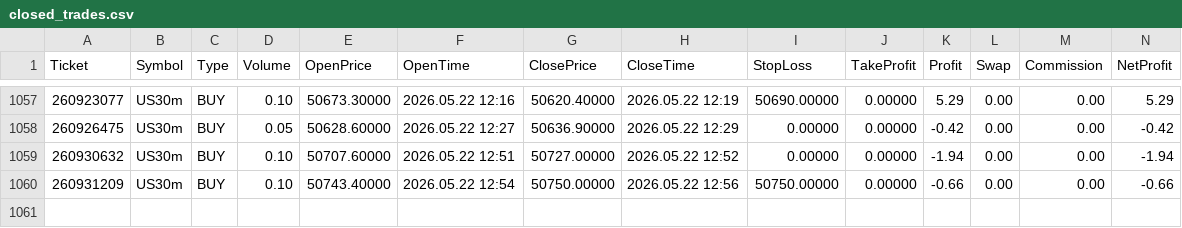
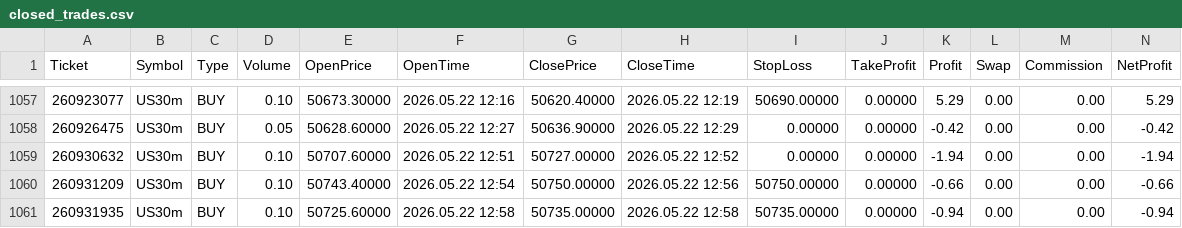
Before and after one commit to Tradezyy/Tradezy-v2, a CSV file: data/closed_trades.csv, drawn as a sheet; only a part is shown, gaps mark what is left out; rows hold the shown columns only; the diff names each change by its address in the sheet, - before the commit and + after, or states it on an @@ line.

Commit message:
Auto update 2026-05-22 18:29

```diff
--- a/data/closed_trades.csv
+++ b/data/closed_trades.csv
+row 1061: 260931935 | US30m | BUY | 0.10 | 50725.60000 | 2026.05.22 12:58 | 50735.00000 | 2026.05.22 12:58 | 50735.00000 | 0.00000 | -0.94 | 0.00 | 0.00 | -0.94
```
